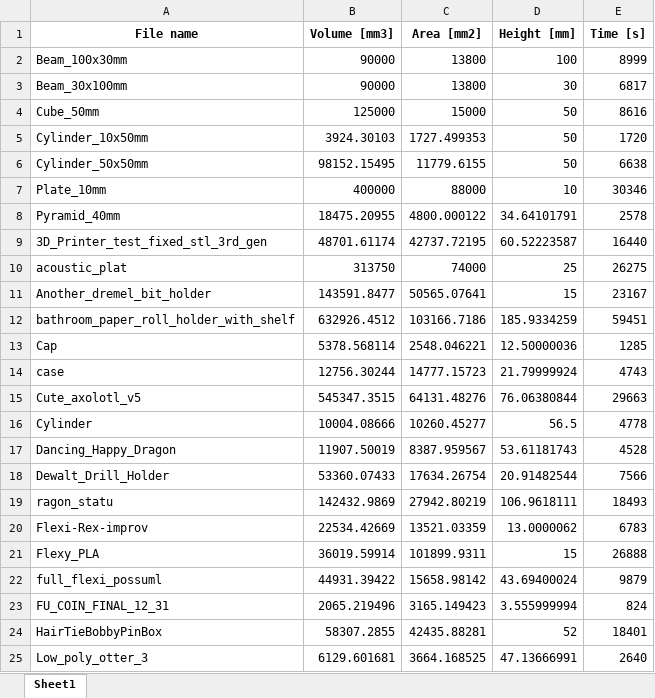
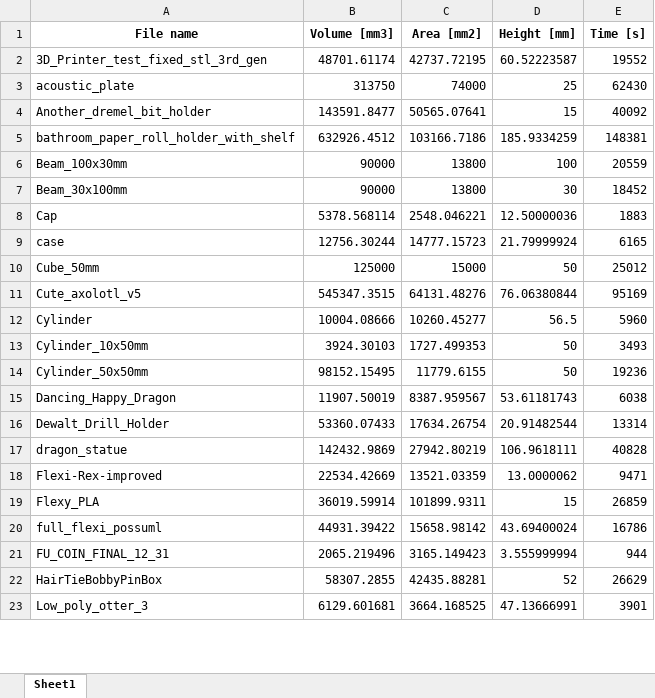
Before and after one commit to JasperBoogers/Thesis, an Excel workbook: time_estimation/time_estimation.xlsx, sheet Sheet1, drawn as a sheet; only a part is shown; values as stored, in another font and other column widths than the file's, no borders; removed rows and columns are numbered as before the commit, all else as after; the diff covers the shown part only; the diff names each change by its address in the sheet, - before the commit and + after, or states it on an @@ line.

Commit message:
new time estimation based on new slicer config

```diff
--- a/time_estimation/time_estimation.xlsx (sheet Sheet1)
+++ b/time_estimation/time_estimation.xlsx (sheet Sheet1)
-row 2: Beam_100x30mm | 90000 | 13800 | 100 | 8999
-row 3: Beam_30x100mm | 90000 | 13800 | 30 | 6817
-row 4: Cube_50mm | 125000 | 15000 | 50 | 8616
-row 5: Cylinder_10x50mm | 3924.30103 | 1727.499353 | 50 | 1720
-row 6: Cylinder_50x50mm | 98152.15495 | 11779.6155 | 50 | 6638
-row 7: Plate_10mm | 400000 | 88000 | 10 | 30346
-row 8: Pyramid_40mm | 18475.20955 | 4800.000122 | 34.64101791 | 2578
-E2 (Time [s]): 16440
+E2 (Time [s]): 19552
-A3 (File name): acoustic_plat
+A3 (File name): acoustic_plate
-E3 (Time [s]): 26275
+E3 (Time [s]): 62430
-E4 (Time [s]): 23167
+E4 (Time [s]): 40092
-E5 (Time [s]): 59451
+E5 (Time [s]): 148381
+row 6: Beam_100x30mm | 90000 | 13800 | 100 | 20559
+row 7: Beam_30x100mm | 90000 | 13800 | 30 | 18452
-E8 (Time [s]): 1285
+E8 (Time [s]): 1883
-E9 (Time [s]): 4743
+E9 (Time [s]): 6165
+row 10: Cube_50mm | 125000 | 15000 | 50 | 25012
-E11 (Time [s]): 29663
+E11 (Time [s]): 95169
-E12 (Time [s]): 4778
+E12 (Time [s]): 5960
+row 13: Cylinder_10x50mm | 3924.30103 | 1727.499353 | 50 | 3493
+row 14: Cylinder_50x50mm | 98152.15495 | 11779.6155 | 50 | 19236
-E15 (Time [s]): 4528
+E15 (Time [s]): 6038
-E16 (Time [s]): 7566
+E16 (Time [s]): 13314
-A17 (File name): ragon_statu
+A17 (File name): dragon_statue
-E17 (Time [s]): 18493
+E17 (Time [s]): 40828
-A18 (File name): Flexi-Rex-improv
+A18 (File name): Flexi-Rex-improved
-E18 (Time [s]): 6783
+E18 (Time [s]): 9471
-E19 (Time [s]): 26888
+E19 (Time [s]): 26859
-E20 (Time [s]): 9879
+E20 (Time [s]): 16786
-E21 (Time [s]): 824
+E21 (Time [s]): 944
-E22 (Time [s]): 18401
+E22 (Time [s]): 26629
-E23 (Time [s]): 2640
+E23 (Time [s]): 3901
```
Also changed, not shown: 2 added rows and 15 edited cells elsewhere in this sheet, 1 other file.
